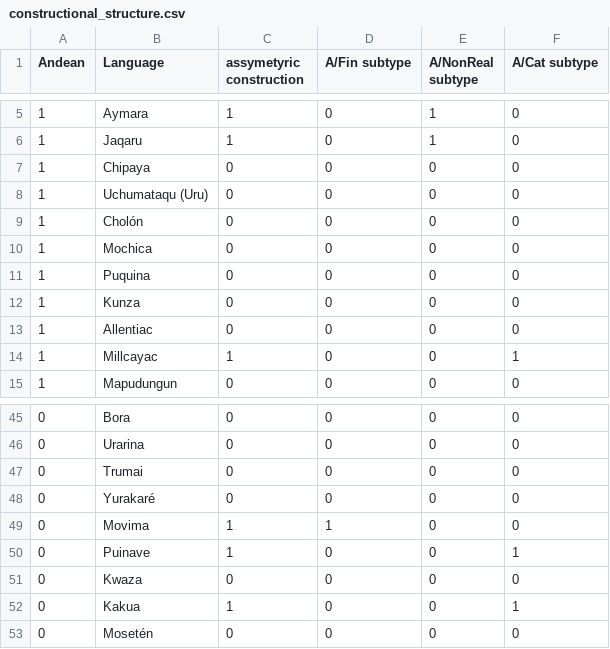
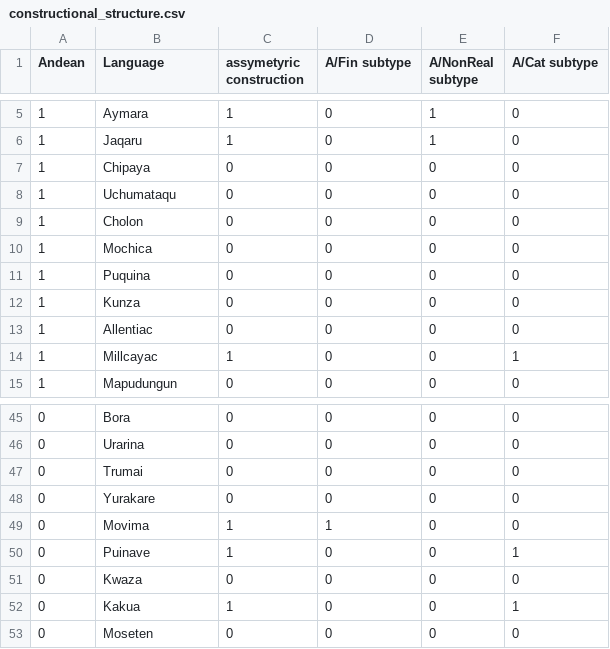
Before and after one commit to felipeneira/Linguistica, a CSV file: Bases_de_datos/Negación_nuevo/constructional_structure.csv, drawn as a sheet; only a part is shown, gaps mark what is left out; the diff covers the shown part only.

```diff
--- a/Bases_de_datos/Negación_nuevo/constructional_structure.csv
+++ b/Bases_de_datos/Negación_nuevo/constructional_structure.csv
@@ -7,4 +7,4 @@ Andean;Language;assymetyric construction;A/Fin subtype;A/NonReal subtype;A/Cat s
 1;Chipaya;0;0;0;0
-1;Uchumataqu (Uru);0;0;0;0
-1;Cholón;0;0;0;0
+1;Uchumataqu;0;0;0;0
+1;Cholon;0;0;0;0
 1;Mochica;0;0;0;0
@@ -47,3 +47,3 @@ Andean;Language;assymetyric construction;A/Fin subtype;A/NonReal subtype;A/Cat s
 0;Trumai;0;0;0;0
-0;Yurakaré;0;0;0;0
+0;Yurakare;0;0;0;0
 0;Movima;1;1;0;0
@@ -52,2 +52,2 @@ Andean;Language;assymetyric construction;A/Fin subtype;A/NonReal subtype;A/Cat s
 0;Kakua;1;0;0;1
-0;Mosetén;0;0;0;0
+0;Moseten;0;0;0;0
```
Also changed, not shown: 12 edited cells elsewhere in this file, 41 other files.
